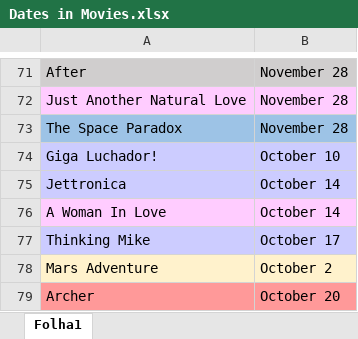
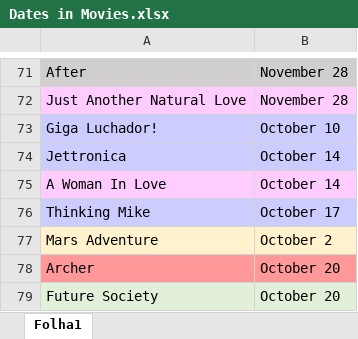
Before and after one commit to marciofraga97/webdev_intec_marcio, an Excel workbook: HTML/img/moviecovers/Dates in Movies.xlsx, sheet Folha1, drawn as a sheet; only a part is shown, gaps mark what is left out; the shorter side is filled out with more unchanged rows; values as stored, in another font and other column widths than the file's, no borders; the diff names each change by its address in the sheet, - before the commit and + after, or states it on an @@ line.

```diff
--- a/HTML/img/moviecovers/Dates in Movies.xlsx (sheet Folha1)
+++ b/HTML/img/moviecovers/Dates in Movies.xlsx (sheet Folha1)
-row 73: The Space Paradox | November 28
```
Also changed, not shown: 5 other files.
